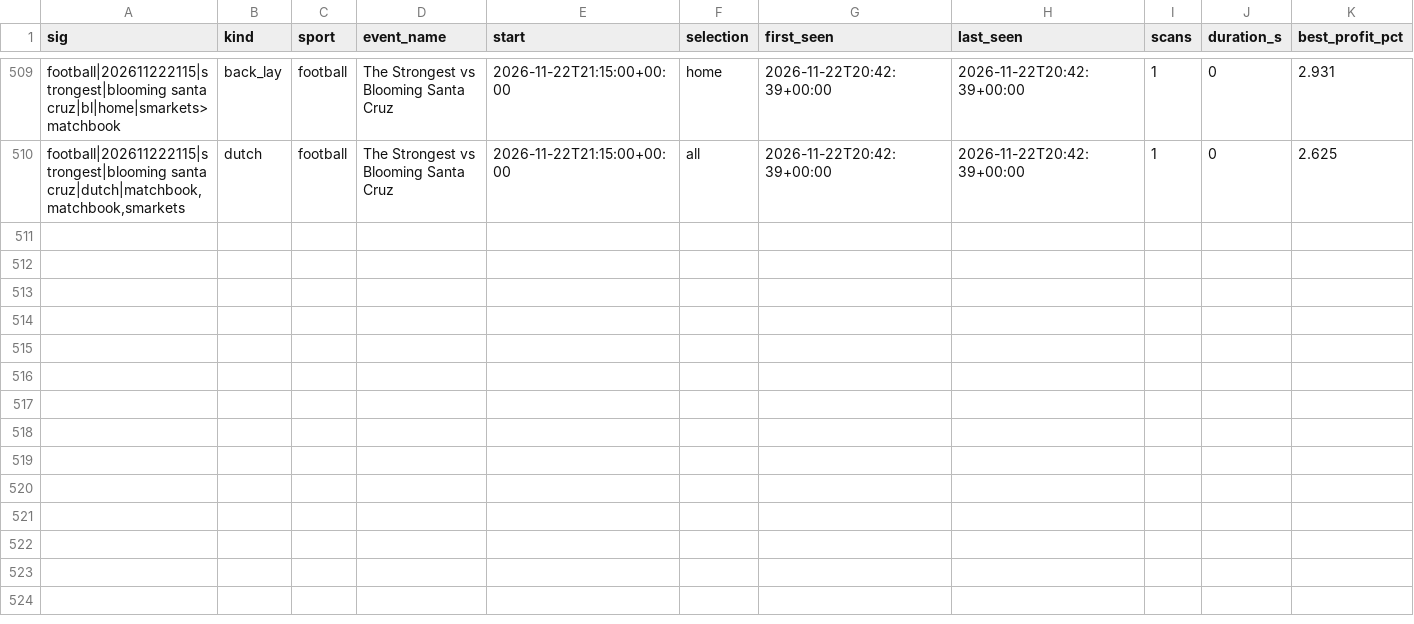
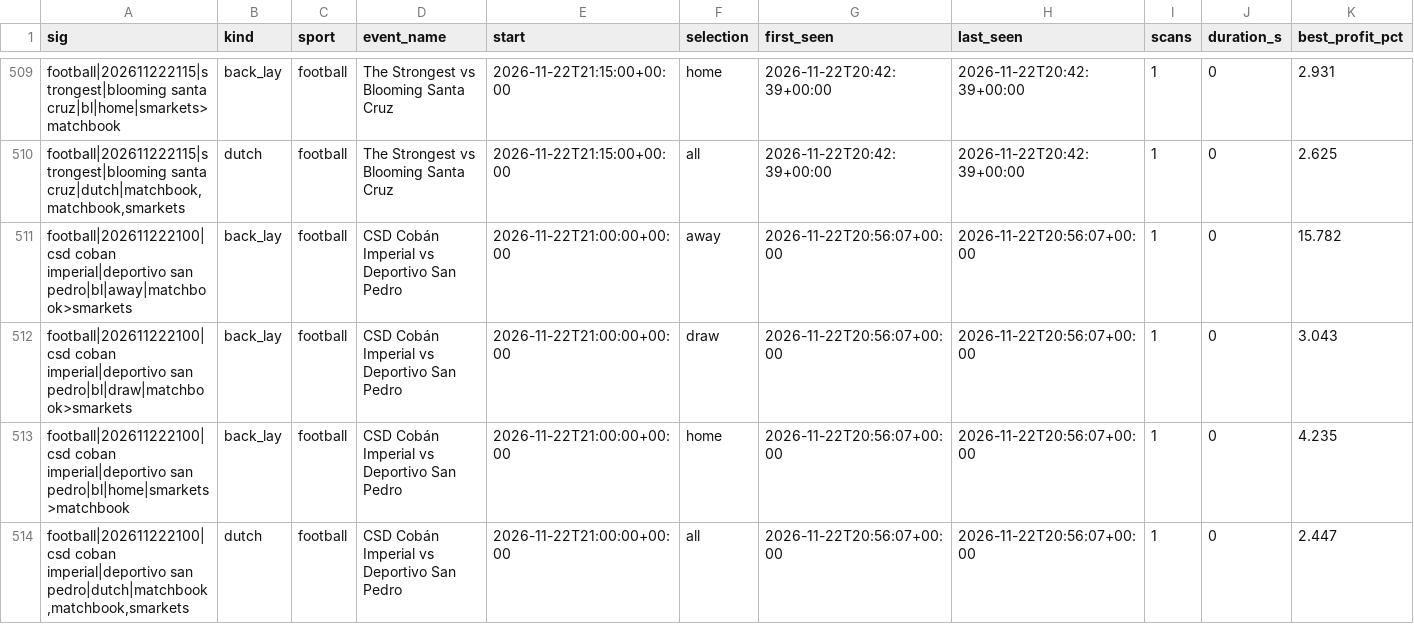
Before and after one commit to scriptmunkee/exchange-arb-scanner, a CSV file: data/episodes.csv, drawn as a sheet; only a part is shown, gaps mark what is left out; rows hold the shown columns only; the diff names each change by its address in the sheet, - before the commit and + after, or states it on an @@ line.

Commit message:
scan 2026-11-22T20:58Z

```diff
--- a/data/episodes.csv
+++ b/data/episodes.csv
+row 511: football|202611222100|csd coban imperial|deportivo san pedro|bl|away|matchbook>smarkets | back_lay | football | CSD Cobán Imperial vs Deportivo San Pedro | 2026-11-22T21:00:00+00:00 | away | 2026-11-22T20:56:07+00:00 | 2026-11-22T20:56:07+00:00 | 1 | 0 | 15.782
+row 512: football|202611222100|csd coban imperial|deportivo san pedro|bl|draw|matchbook>smarkets | back_lay | football | CSD Cobán Imperial vs Deportivo San Pedro | 2026-11-22T21:00:00+00:00 | draw | 2026-11-22T20:56:07+00:00 | 2026-11-22T20:56:07+00:00 | 1 | 0 | 3.043
+row 513: football|202611222100|csd coban imperial|deportivo san pedro|bl|home|smarkets>matchbook | back_lay | football | CSD Cobán Imperial vs Deportivo San Pedro | 2026-11-22T21:00:00+00:00 | home | 2026-11-22T20:56:07+00:00 | 2026-11-22T20:56:07+00:00 | 1 | 0 | 4.235
+row 514: football|202611222100|csd coban imperial|deportivo san pedro|dutch|matchbook,matchbook,smarkets | dutch | football | CSD Cobán Imperial vs Deportivo San Pedro | 2026-11-22T21:00:00+00:00 | all | 2026-11-22T20:56:07+00:00 | 2026-11-22T20:56:07+00:00 | 1 | 0 | 2.447
```
Also changed, not shown: data/scans-2026-11.csv, 1 other file.
